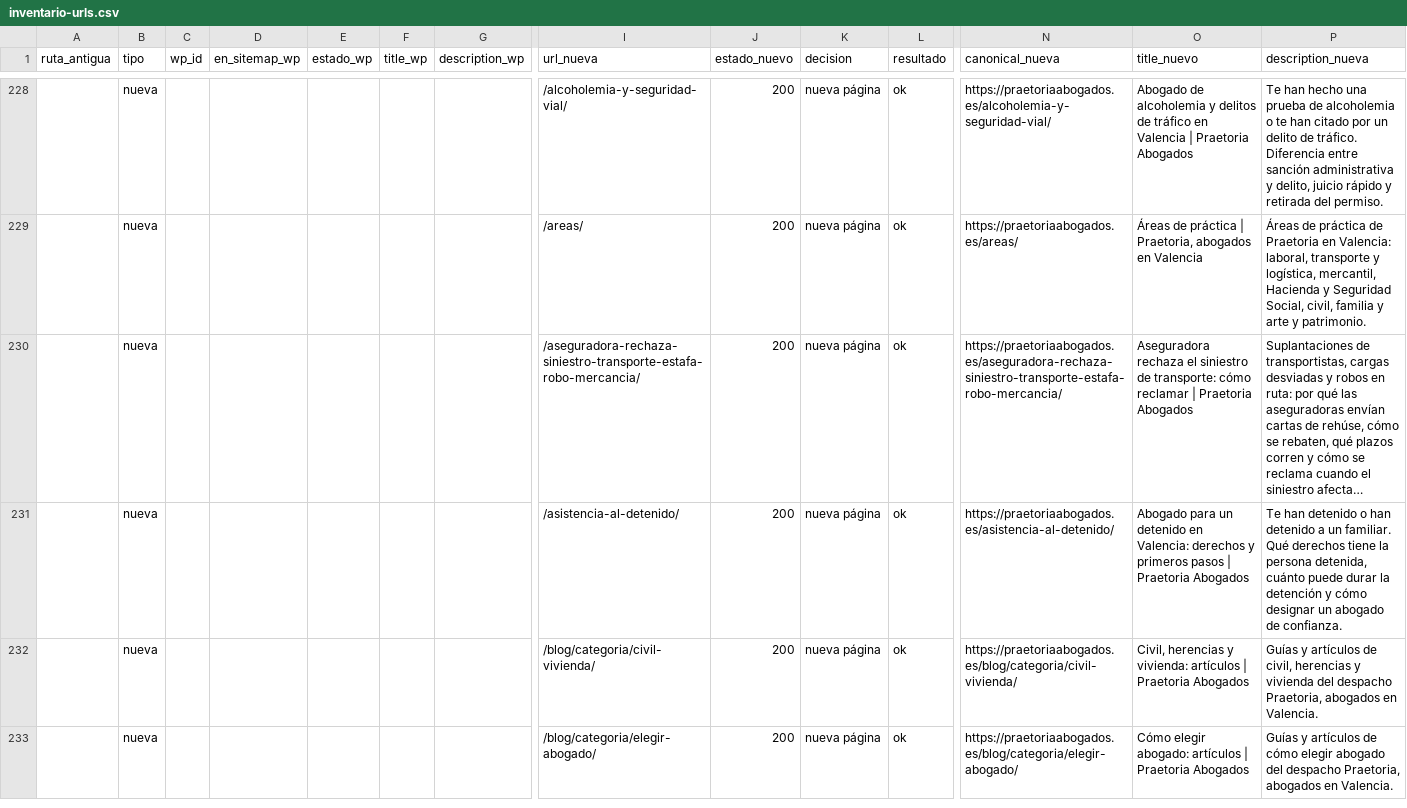
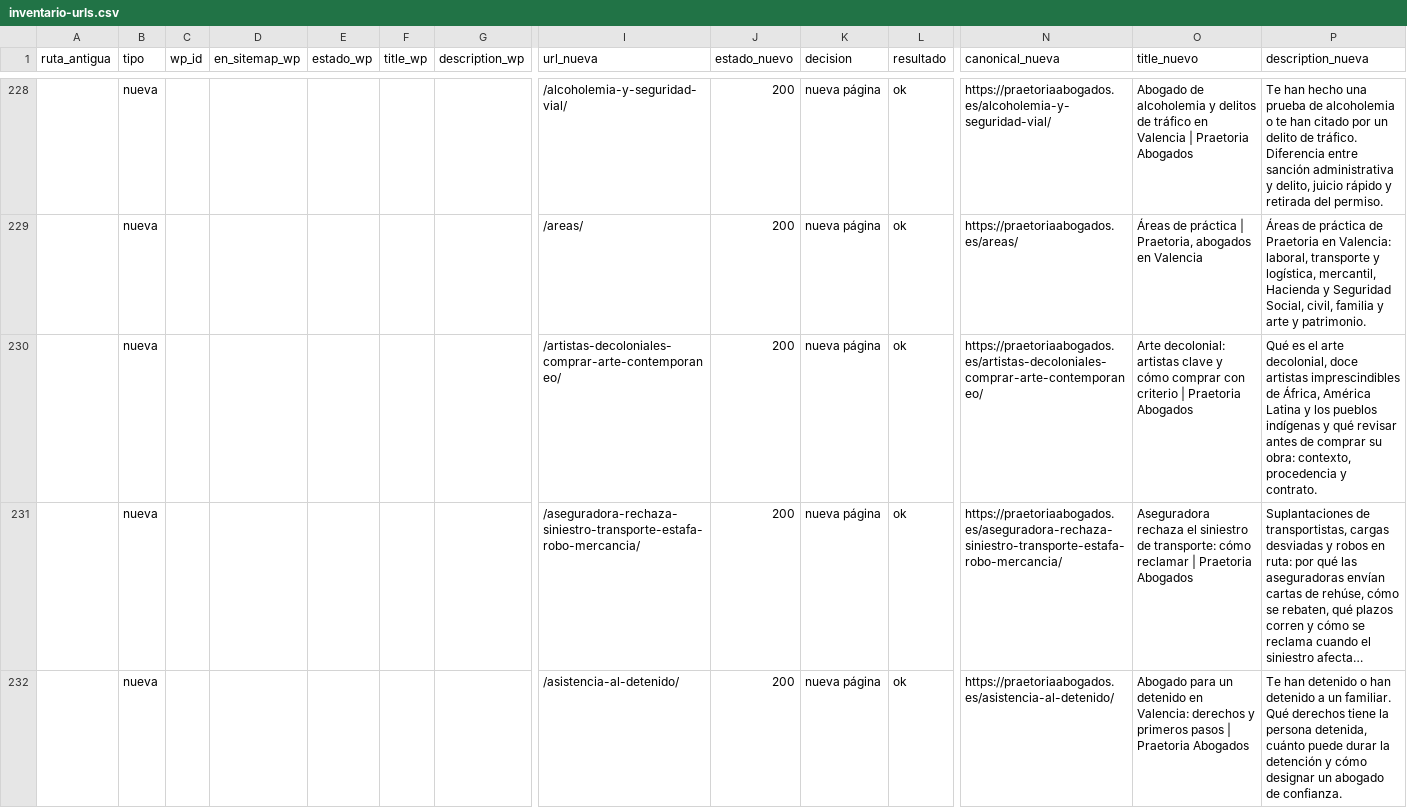
Before and after one commit to FarinosV44/praetoria-web, a CSV file: docs/seo/inventario-urls.csv, drawn as a sheet; only a part is shown, gaps mark what is left out; the shorter side is filled out with more unchanged rows; long unchanged cells end in …; rows hold the shown columns only; the diff covers the shown part only; the diff names each change by its address in the sheet, - before the commit and + after, or states it on an @@ line.

```diff
--- a/docs/seo/inventario-urls.csv
+++ b/docs/seo/inventario-urls.csv
+row 230:  | nueva |  |  |  |  |  | /artistas-decoloniales-comprar-arte-contemporaneo/ | 200 | nueva página | ok | https://praetoriaabogados.es/artistas-decoloniales-comprar-arte-contemporaneo/ | Arte decolonial: artistas clave y cómo comprar con criterio | Praetoria Abogados | Qué es el arte decolonial, doce artistas imprescindibles de África, América Latina y los pueblos indígenas y qué revisar antes de comprar su obra: contexto, procedencia y contrato.
```
Also changed, not shown: 1 added row and 2 removed rows elsewhere in this file.
